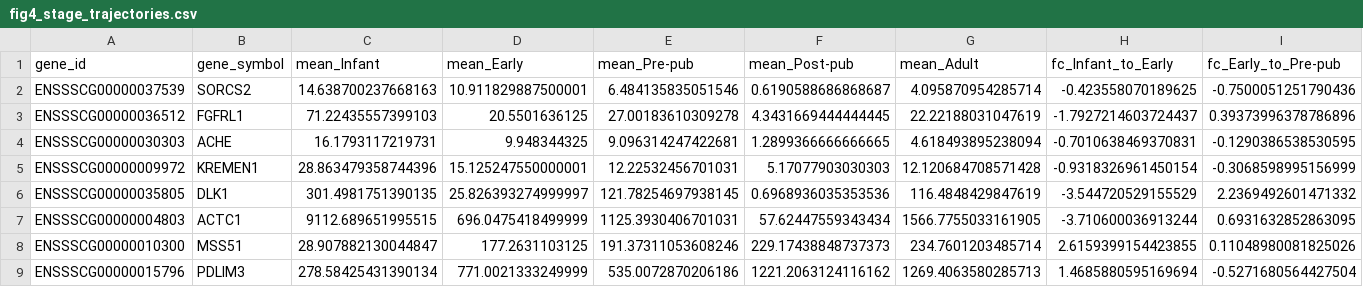
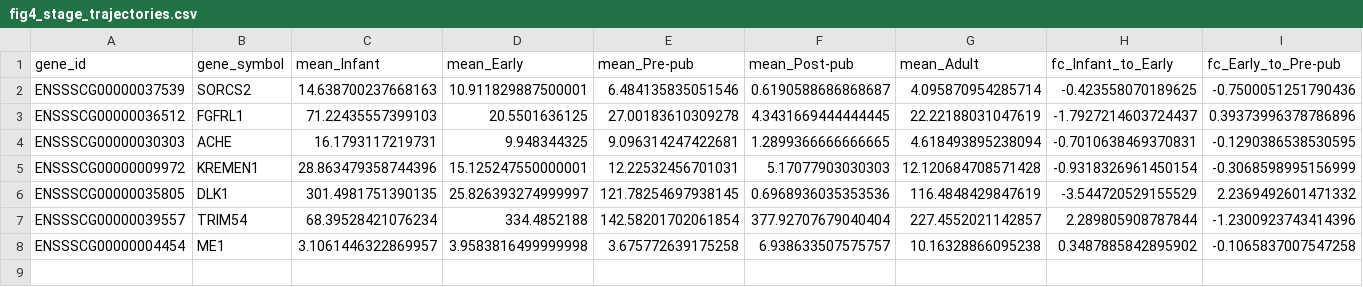
Before and after one commit to TianYuan-Liu/pig-dev-stage, a CSV file: paper/figures/output/stats/fig4_stage_trajectories.csv, drawn as a sheet; only a part is shown; removed rows and columns are numbered as before the commit, all else as after; rows hold the shown columns only; the diff names each change by its address in the sheet, - before the commit and + after, or states it on an @@ line.

```diff
--- a/paper/figures/output/stats/fig4_stage_trajectories.csv
+++ b/paper/figures/output/stats/fig4_stage_trajectories.csv
-row 7: ENSSSCG00000004803 | ACTC1 | 9112.689651995515 | 696.0475418499999 | 1125.3930406701031 | 57.62447559343434 | 1566.7755033161905 | -3.710600036913244 | 0.6931632852863095
-row 8: ENSSSCG00000010300 | MSS51 | 28.907882130044847 | 177.2631103125 | 191.37311053608246 | 229.17438848737373 | 234.7601203485714 | 2.6159399154423855 | 0.11048980081825026
-row 9: ENSSSCG00000015796 | PDLIM3 | 278.58425431390134 | 771.0021333249999 | 535.0072870206186 | 1221.2063124116162 | 1269.4063580285713 | 1.4685880595169694 | -0.5271680564427504
+row 7: ENSSSCG00000039557 | TRIM54 | 68.39528421076234 | 334.4852188 | 142.58201702061854 | 377.92707679040404 | 227.4552021142857 | 2.289805908787844 | -1.2300923743414396
+row 8: ENSSSCG00000004454 | ME1 | 3.1061446322869957 | 3.9583816499999998 | 3.675772639175258 | 6.938633507575757 | 10.16328866095238 | 0.3487885842895902 | -0.1065837007547258
```
Also changed, not shown: machine_learning/cross_tissue_analysis/overlap_analysis_results/pairwise_jaccard_similarity.csv, paper/figures/output/stats/fig4_expression_stats.csv, 53 other files.
